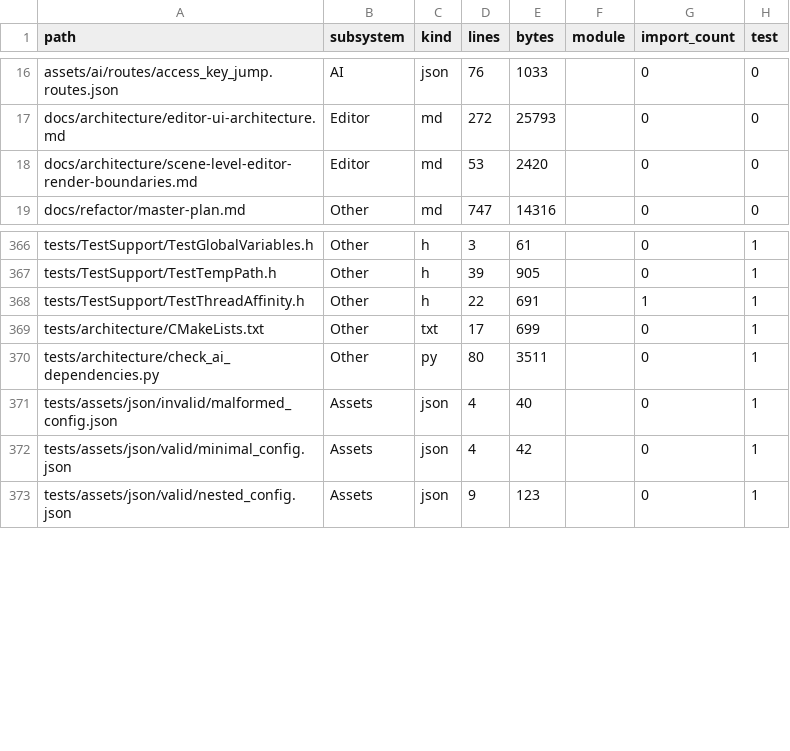
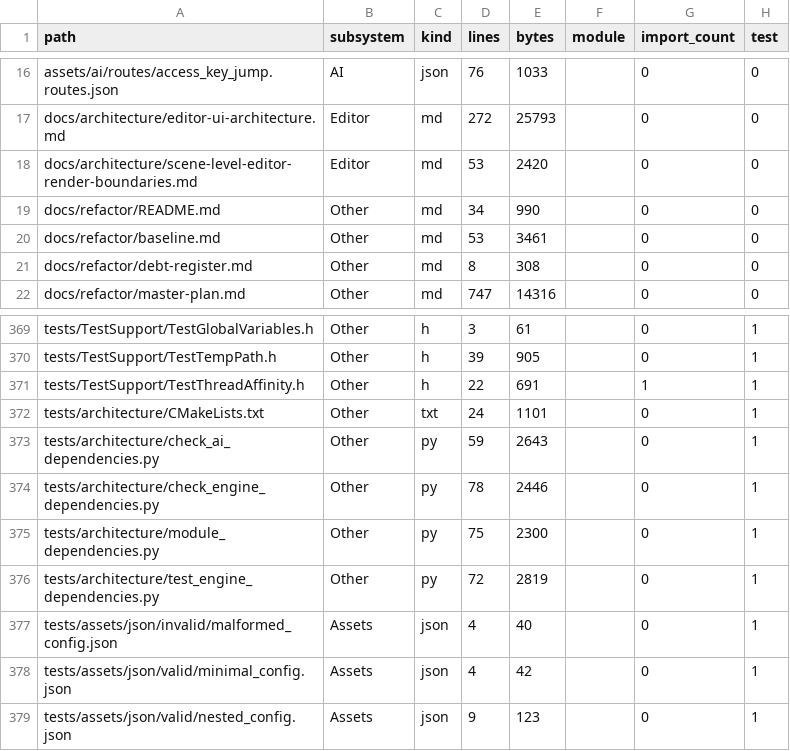
Before and after one commit to Fedorr47/CoreEngineModule, a TSV file: docs/refactor/index/file-metrics.tsv, drawn as a sheet; only a part is shown, gaps mark what is left out.

Commit message:
Add core architecture dependency guards

```diff
--- a/docs/refactor/index/file-metrics.tsv
+++ b/docs/refactor/index/file-metrics.tsv
@@ -18,2 +18,5 @@ docs/architecture/editor-ui-architecture.md	Editor	md	272	25793		0	0
 docs/architecture/scene-level-editor-render-boundaries.md	Editor	md	53	2420		0	0
+docs/refactor/README.md	Other	md	34	990		0	0
+docs/refactor/baseline.md	Other	md	53	3461		0	0
+docs/refactor/debt-register.md	Other	md	8	308		0	0
 docs/refactor/master-plan.md	Other	md	747	14316		0	0
@@ -368,4 +371,7 @@ tests/TestSupport/TestTempPath.h	Other	h	39	905		0	1
 tests/TestSupport/TestThreadAffinity.h	Other	h	22	691		1	1
-tests/architecture/CMakeLists.txt	Other	txt	17	699		0	1
-tests/architecture/check_ai_dependencies.py	Other	py	80	3511		0	1
+tests/architecture/CMakeLists.txt	Other	txt	24	1101		0	1
+tests/architecture/check_ai_dependencies.py	Other	py	59	2643		0	1
+tests/architecture/check_engine_dependencies.py	Other	py	78	2446		0	1
+tests/architecture/module_dependencies.py	Other	py	75	2300		0	1
+tests/architecture/test_engine_dependencies.py	Other	py	72	2819		0	1
 tests/assets/json/invalid/malformed_config.json	Assets	json	4	40		0	1
```
Also changed, not shown: 6 other files.
